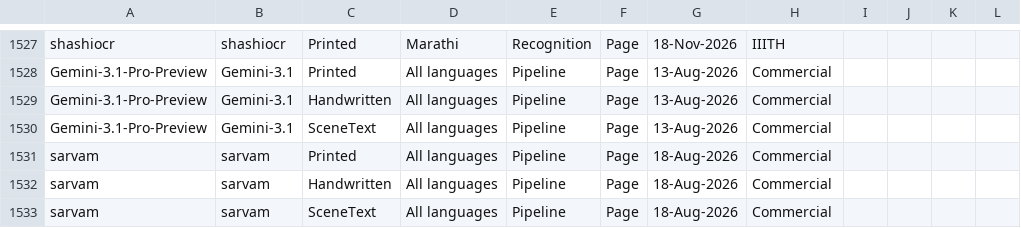
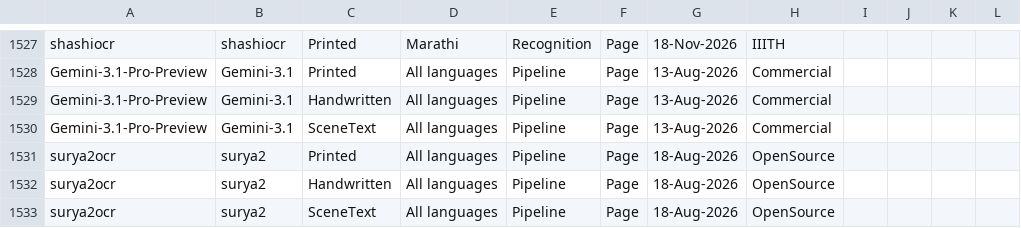
Before and after one commit to radhakrishnadeshpande/nltmapiatlas, a CSV file: data.csv, drawn as a sheet; only a part is shown, gaps mark what is left out.

Commit message:
Update API list (1532 rows)

```diff
--- a/data.csv
+++ b/data.csv
@@ -1530,4 +1530,4 @@
 "Gemini-3.1-Pro-Preview","Gemini-3.1","SceneText","All languages","Pipeline","Page","13-Aug-2026","Commercial","","","",""
-"sarvam","sarvam","Printed","All languages","Pipeline","Page","18-Aug-2026","Commercial","","","",""
-"sarvam","sarvam","Handwritten","All languages","Pipeline","Page","18-Aug-2026","Commercial","","","",""
-"sarvam","sarvam","SceneText","All languages","Pipeline","Page","18-Aug-2026","Commercial","","","",""
+"surya2ocr","surya2","Printed","All languages","Pipeline","Page","18-Aug-2026","OpenSource","","","",""
+"surya2ocr","surya2","Handwritten","All languages","Pipeline","Page","18-Aug-2026","OpenSource","","","",""
+"surya2ocr","surya2","SceneText","All languages","Pipeline","Page","18-Aug-2026","OpenSource","","","",""
```
